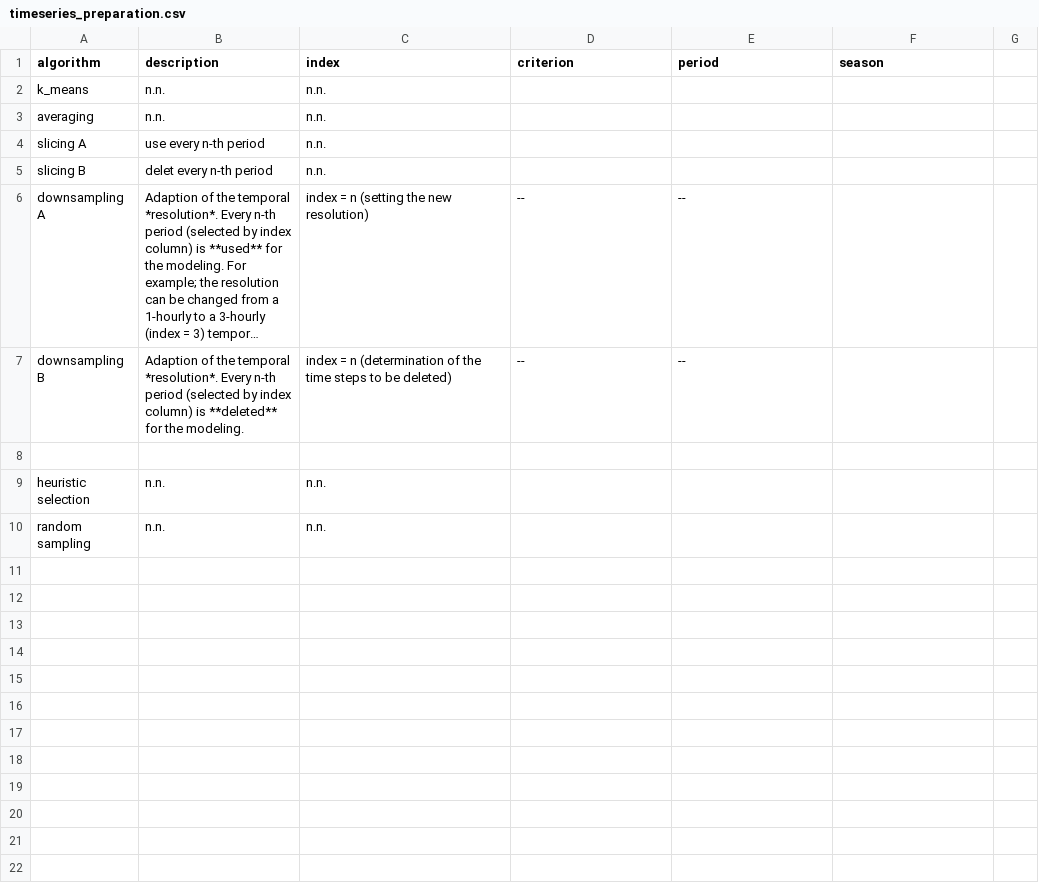
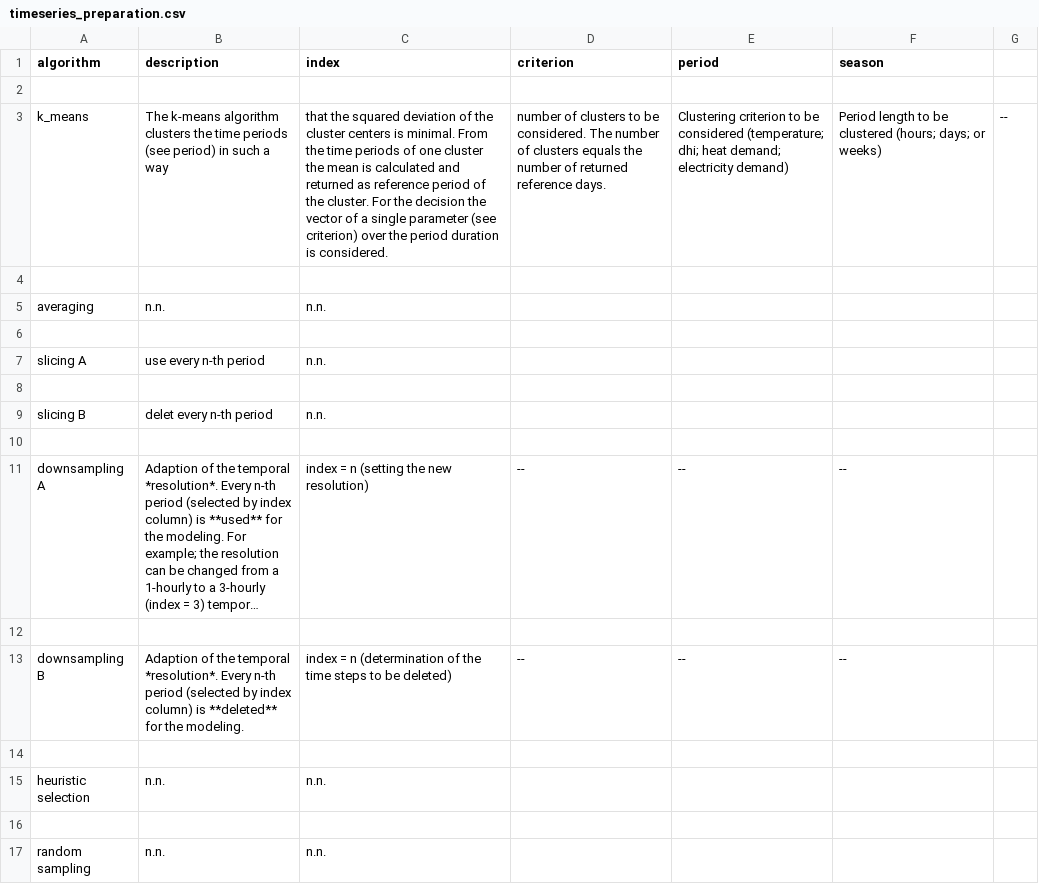
Before and after one commit to SESMG/SESMG, a CSV file: docs/getting_started/timeseries_preparation.csv, drawn as a sheet; long unchanged cells end in …; addresses are those after the commit; the diff names each change by its address in the sheet, - before the commit and + after, or states it on an @@ line.

Commit message:
added k-means algorithm

```diff
--- a/docs/getting_started/timeseries_preparation.csv
+++ b/docs/getting_started/timeseries_preparation.csv
-row 2: k_means | n.n. | n.n.
+row 2: (empty)
+row 3: k_means | The k-means algorithm clusters the time periods (see period) in such a way | that the squared deviation of the cluster centers is minimal. From the time periods of one cluster the mean is calculated and returned as reference period of the cluster. For the decision the vector of a single parameter (see criterion) over the period duration is considered. | number of clusters to be considered. The number of clusters equals the number of returned reference days. | Clustering criterion to be considered (temperature; dhi; heat demand; electricity demand) | Period length to be clustered (hours; days; or weeks) | --
+row 4: (empty)
+row 6: (empty)
+row 8: (empty)
+row 10: (empty)
-F11 (season): (empty)
+F11 (season): --
+row 12: (empty)
-F13 (season): (empty)
+F13 (season): --
+row 16: (empty)
```
